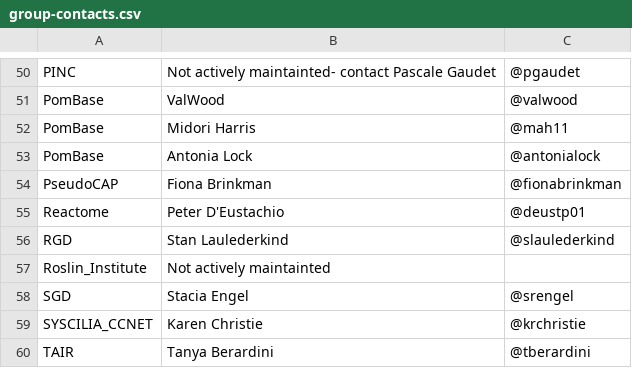
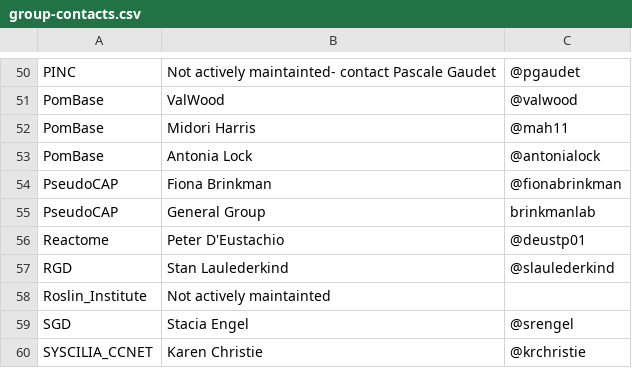
Before and after one commit to geneontology/go-site, a CSV file: metadata/group-contacts.csv, drawn as a sheet; only a part is shown, gaps mark what is left out; the shorter side is filled out with more unchanged rows; the diff names each change by its address in the sheet, - before the commit and + after, or states it on an @@ line.

Commit message:
Update group-contacts.csv

```diff
--- a/metadata/group-contacts.csv
+++ b/metadata/group-contacts.csv
+row 55: PseudoCAP | General Group | brinkmanlab
```
